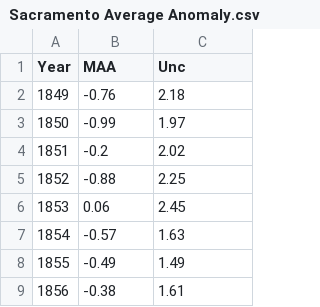
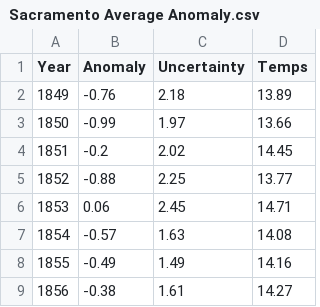
Before and after one commit to D-Nguyen-TP/STA160-Final-Project-Fall2024, a CSV file: Sacramento Average Anomaly.csv, drawn as a sheet; only a part is shown; the diff names each change by its address in the sheet, - before the commit and + after, or states it on an @@ line.

```diff
--- a/Sacramento Average Anomaly.csv
+++ b/Sacramento Average Anomaly.csv
+column D (Temps), rows 2-9: 13.89 | 13.66 | 14.45 | 13.77 | 14.71 | 14.08 | 14.16 | 14.27
-B1: MAA
+B1: Anomaly
-C1: Unc
+C1: Uncertainty
```
Also changed, not shown: 3 other files.
